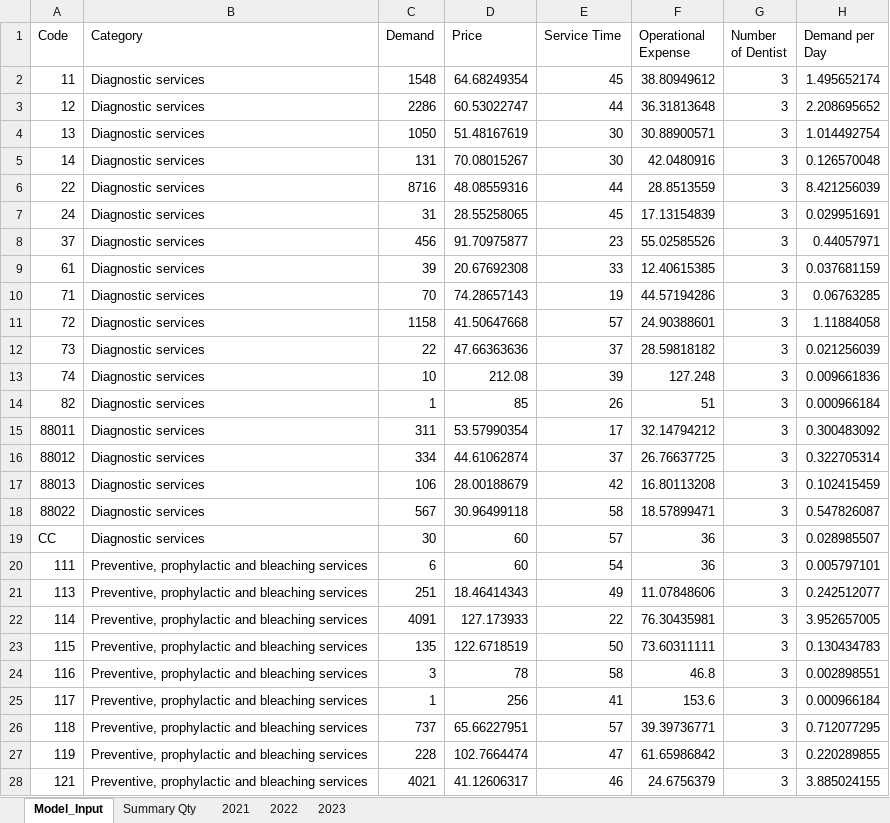
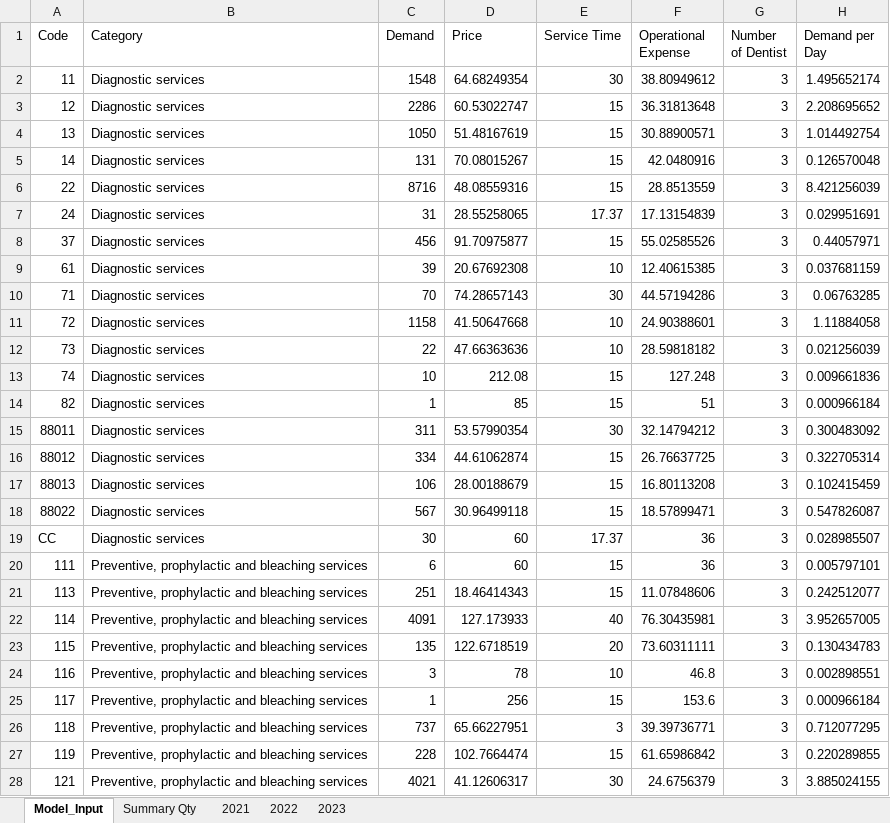
Before and after one commit to Gaia-Dental-Studio/dental_clinic_optimization, an Excel workbook: Data/Real/DES - Clarity Dental.xlsx, sheet Model_Input, drawn as a sheet; only a part is shown; values as stored, in another font and other column widths than the file's, no borders; the diff covers the shown part only; the diff names each change by its address in the sheet, - before the commit and + after, or states it on an @@ line.

Commit message:
Update Input_Preprocess for preprocessing 2

```diff
--- a/Data/Real/DES - Clarity Dental.xlsx (sheet Model_Input)
+++ b/Data/Real/DES - Clarity Dental.xlsx (sheet Model_Input)
-E2 (Service Time): 45
+E2 (Service Time): 30
-E3 (Service Time): 44
+E3 (Service Time): 15
-E4:E5 (Service Time): 30
+E4:E5 (Service Time): 15
-E6 (Service Time): 44
+E6 (Service Time): 15
-E7 (Service Time): 45
+E7 (Service Time): 17.37
-E8 (Service Time): 23
+E8 (Service Time): 15
-E9 (Service Time): 33
+E9 (Service Time): 10
-E10 (Service Time): 19
+E10 (Service Time): 30
-E11 (Service Time): 57
+E11 (Service Time): 10
-E12 (Service Time): 37
+E12 (Service Time): 10
-E13 (Service Time): 39
+E13 (Service Time): 15
-E14 (Service Time): 26
+E14 (Service Time): 15
-E15 (Service Time): 17
+E15 (Service Time): 30
-E16 (Service Time): 37
+E16 (Service Time): 15
-E17 (Service Time): 42
+E17 (Service Time): 15
-E18 (Service Time): 58
+E18 (Service Time): 15
-E19 (Service Time): 57
+E19 (Service Time): 17.37
-E20 (Service Time): 54
+E20 (Service Time): 15
-E21 (Service Time): 49
+E21 (Service Time): 15
-E22 (Service Time): 22
+E22 (Service Time): 40
-E23 (Service Time): 50
+E23 (Service Time): 20
-E24 (Service Time): 58
+E24 (Service Time): 10
-E25 (Service Time): 41
+E25 (Service Time): 15
-E26 (Service Time): 57
+E26 (Service Time): 3
-E27 (Service Time): 47
+E27 (Service Time): 15
-E28 (Service Time): 46
+E28 (Service Time): 30
```
Also changed, not shown: 136 edited cells elsewhere in this sheet, formulas that keep their value, 4 other files.
